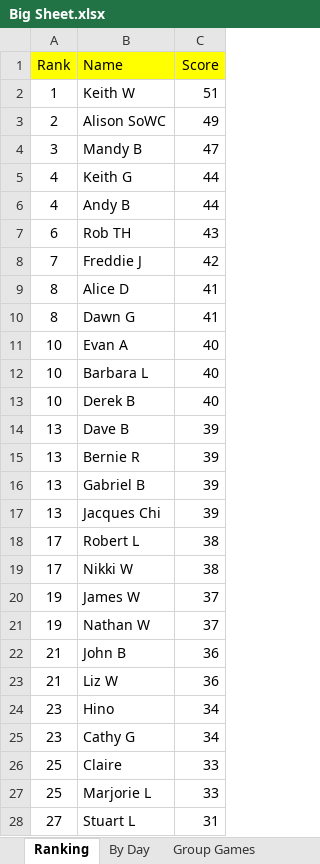
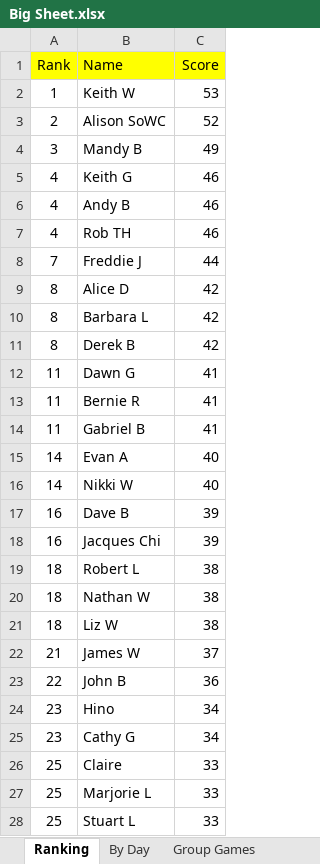
Before and after one commit to hairybloke68/FootieTake2, an Excel workbook: resources/Forms/Excel/Big Sheet.xlsx, sheet Ranking, drawn as a sheet; only a part is shown; values as stored, in another font and other column widths than the file's, no borders; charts and pictures not drawn; removed rows and columns are numbered as before the commit, all else as after; the diff covers the shown part only; the diff names each change by its address in the sheet, - before the commit and + after, or states it on an @@ line.

```diff
--- a/resources/Forms/Excel/Big Sheet.xlsx (sheet Ranking)
+++ b/resources/Forms/Excel/Big Sheet.xlsx (sheet Ranking)
-C2 (Score): 51
+C2 (Score): 53
-C3 (Score): 49
+C3 (Score): 52
-C4 (Score): 47
+C4 (Score): 49
-C5:C6 (Score): 44
+C5:C6 (Score): 46
-A7 (Rank): 6
+A7 (Rank): 4
-C7 (Score): 43
+C7 (Score): 46
-C8 (Score): 42
+C8 (Score): 44
-C9 (Score): 41
+C9 (Score): 42
+row 10: 8 | Barbara L | 42
+row 11: 8 | Derek B | 42
-A12 (Rank): 8
+A12 (Rank): 11
+row 13: 11 | Bernie R | 41
+row 14: 11 | Gabriel B | 41
-A15 (Rank): 10
+A15 (Rank): 14
-row 12: 10 | Barbara L | 40
-row 13: 10 | Derek B | 40
+row 16: 14 | Nikki W | 40
-A17 (Rank): 13
+A17 (Rank): 16
-row 15: 13 | Bernie R | 39
-row 16: 13 | Gabriel B | 39
-A18 (Rank): 13
+A18 (Rank): 16
-A19 (Rank): 17
+A19 (Rank): 18
-row 19: 17 | Nikki W | 38
+row 20: 18 | Nathan W | 38
+row 21: 18 | Liz W | 38
-A22 (Rank): 19
+A22 (Rank): 21
-row 21: 19 | Nathan W | 37
-A23 (Rank): 21
+A23 (Rank): 22
-row 23: 21 | Liz W | 36
-A28 (Rank): 27
+A28 (Rank): 25
-C28 (Score): 31
+C28 (Score): 33
```
Also changed, not shown: 1 edited cell elsewhere in this sheet, sheet By Day, sheet Nathan W, sheet Stuart L, sheet Barbara L, sheet Alice D, sheet Rob TH, 26 more sheets, charts or pictures, 4 other files.
